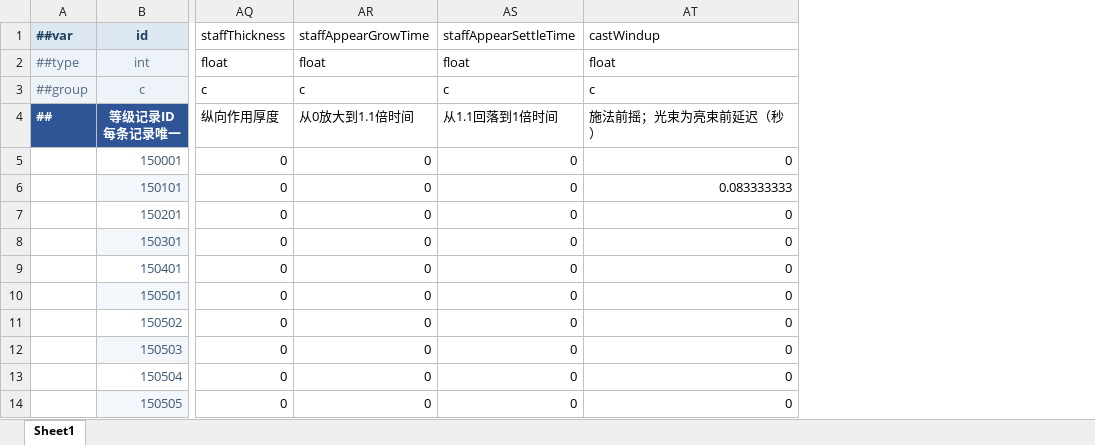
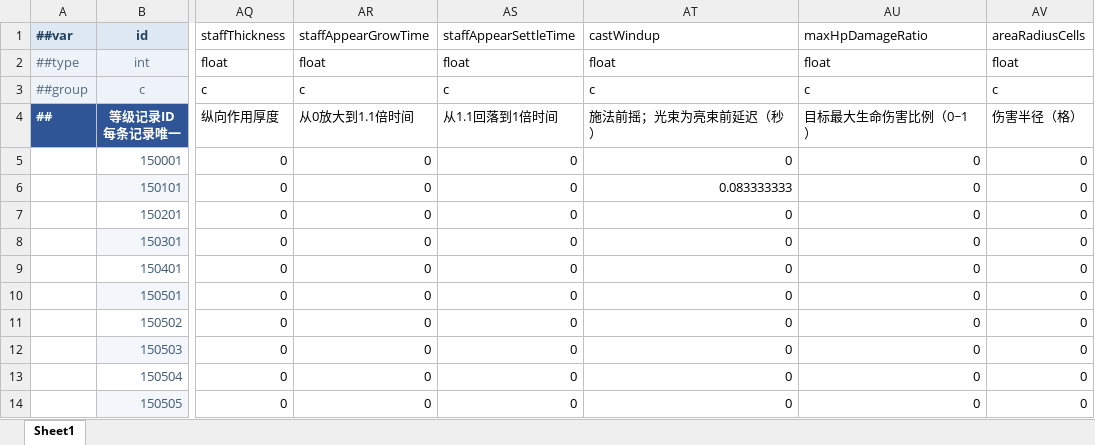
Before and after one commit to grorge15/FreshGuard, an Excel workbook: GameConfig/Datas/skill_level.xlsx, sheet Sheet1, drawn as a sheet; only a part is shown, gaps mark what is left out; values as stored, in another font and other column widths than the file's, no borders; the diff names each change by its address in the sheet, - before the commit and + after, or states it on an @@ line.

```diff
--- a/GameConfig/Datas/skill_level.xlsx (sheet Sheet1)
+++ b/GameConfig/Datas/skill_level.xlsx (sheet Sheet1)
+column AU (maxHpDamageRatio), rows 2-14: float | c | 目标最大生命伤害比例（0~1） | 0 | 0 | 0 | 0 | 0 | 0 | 0 | 0 | 0 | 0
+column AV (areaRadiusCells), rows 2-14: float | c | 伤害半径（格） | 0 | 0 | 0 | 0 | 0 | 0 | 0 | 0 | 0 | 0
```
Also changed, not shown: 3 other files.
